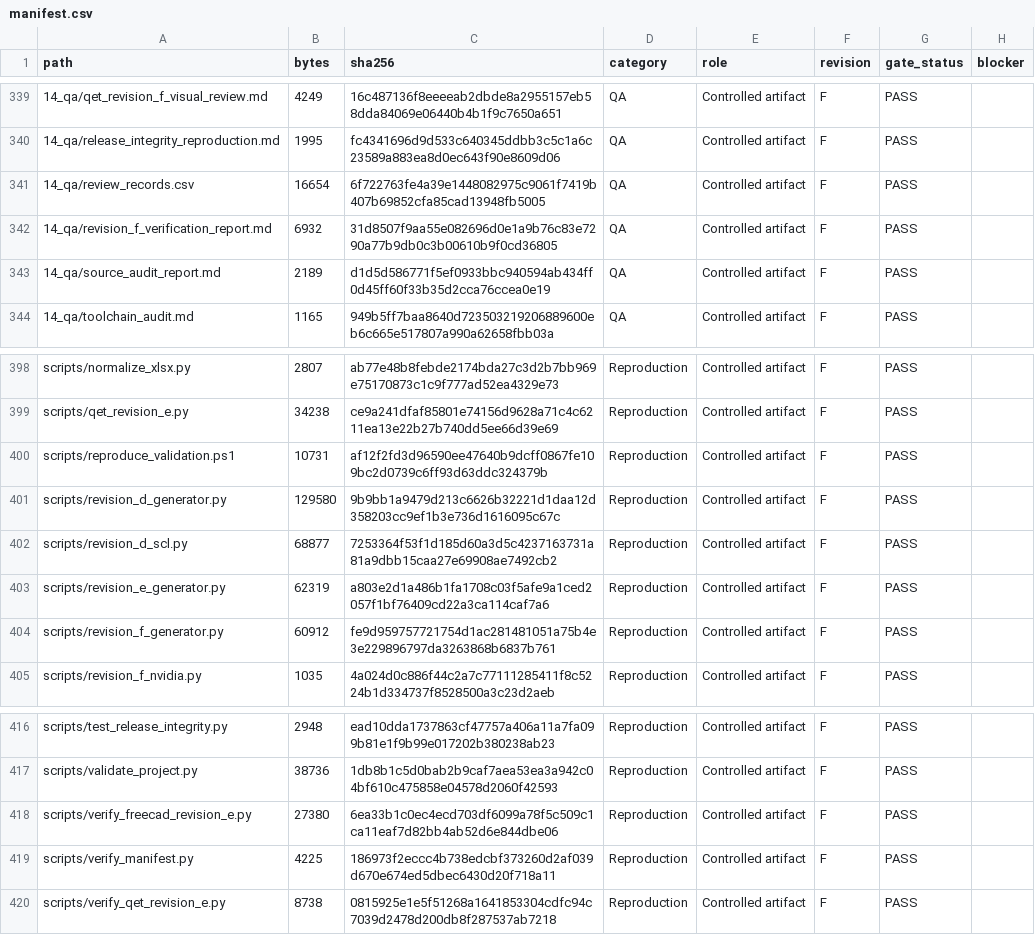
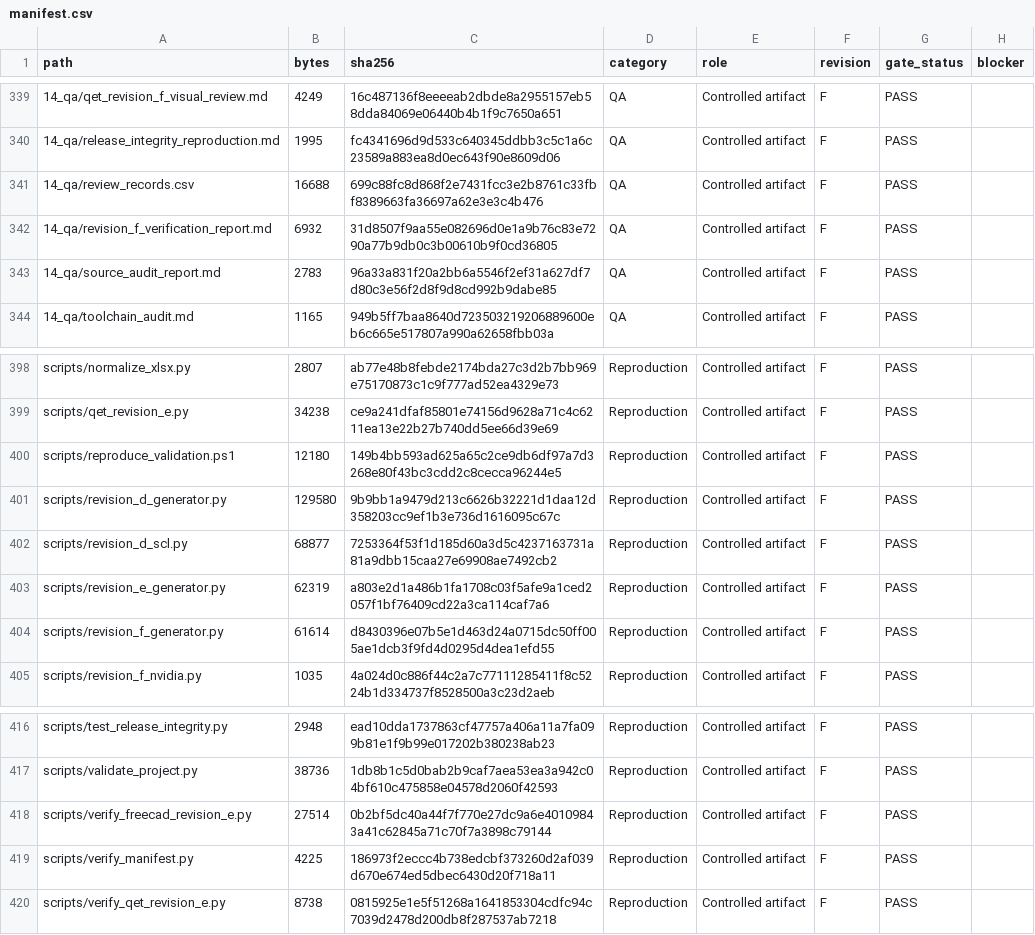
Before and after one commit to chad416/industry-grade-siemens-nvidia, a CSV file: release/manifest.csv, drawn as a sheet; only a part is shown, gaps mark what is left out.

```diff
--- a/release/manifest.csv
+++ b/release/manifest.csv
@@ -340,5 +340,5 @@ path,bytes,sha256,category,role,revision,gate_status,blocker
 14_qa/release_integrity_reproduction.md,1995,fc4341696d9d533c640345ddbb3c5c1a6c23589a883ea8d0ec643f90e8609d06,QA,Controlled artifact,F,PASS,
-14_qa/review_records.csv,16654,6f722763fe4a39e1448082975c9061f7419b407b69852cfa85cad13948fb5005,QA,Controlled artifact,F,PASS,
+14_qa/review_records.csv,16688,699c88fc8d868f2e7431fcc3e2b8761c33fbf8389663fa36697a62e3e3c4b476,QA,Controlled artifact,F,PASS,
 14_qa/revision_f_verification_report.md,6932,31d8507f9aa55e082696d0e1a9b76c83e7290a77b9db0c3b00610b9f0cd36805,QA,Controlled artifact,F,PASS,
-14_qa/source_audit_report.md,2189,d1d5d586771f5ef0933bbc940594ab434ff0d45ff60f33b35d2cca76ccea0e19,QA,Controlled artifact,F,PASS,
+14_qa/source_audit_report.md,2783,96a33a831f20a2bb6a5546f2ef31a627df7d80c3e56f2d8f9d8cd992b9dabe85,QA,Controlled artifact,F,PASS,
 14_qa/toolchain_audit.md,1165,949b5ff7baa8640d723503219206889600eb6c665e517807a990a62658fbb03a,QA,Controlled artifact,F,PASS,
@@ -399,3 +399,3 @@ scripts/normalize_xlsx.py,2807,ab77e48b8febde2174bda27c3d2b7bb969e75170873c1c9f7
 scripts/qet_revision_e.py,34238,ce9a241dfaf85801e74156d9628a71c4c6211ea13e22b27b740dd5ee66d39e69,Reproduction,Controlled artifact,F,PASS,
-scripts/reproduce_validation.ps1,10731,af12f2fd3d96590ee47640b9dcff0867fe109bc2d0739c6ff93d63ddc324379b,Reproduction,Controlled artifact,F,PASS,
+scripts/reproduce_validation.ps1,12180,149b4bb593ad625a65c2ce9db6df97a7d3268e80f43bc3cdd2c8cecca96244e5,Reproduction,Controlled artifact,F,PASS,
 scripts/revision_d_generator.py,129580,9b9bb1a9479d213c6626b32221d1daa12d358203cc9ef1b3e736d1616095c67c,Reproduction,Controlled artifact,F,PASS,
@@ -403,3 +403,3 @@ scripts/revision_d_scl.py,68877,7253364f53f1d185d60a3d5c4237163731a81a9dbb15caa2
 scripts/revision_e_generator.py,62319,a803e2d1a486b1fa1708c03f5afe9a1ced2057f1bf76409cd22a3ca114caf7a6,Reproduction,Controlled artifact,F,PASS,
-scripts/revision_f_generator.py,60912,fe9d959757721754d1ac281481051a75b4e3e229896797da3263868b6837b761,Reproduction,Controlled artifact,F,PASS,
+scripts/revision_f_generator.py,61614,d8430396e07b5e1d463d24a0715dc50ff005ae1dcb3f9fd4d0295d4dea1efd55,Reproduction,Controlled artifact,F,PASS,
 scripts/revision_f_nvidia.py,1035,4a024d0c886f44c2a7c77111285411f8c5224b1d334737f8528500a3c23d2aeb,Reproduction,Controlled artifact,F,PASS,
@@ -417,3 +417,3 @@ scripts/test_release_integrity.py,2948,ead10dda1737863cf47757a406a11a7fa099b81e1
 scripts/validate_project.py,38736,1db8b1c5d0bab2b9caf7aea53ea3a942c04bf610c475858e04578d2060f42593,Reproduction,Controlled artifact,F,PASS,
-scripts/verify_freecad_revision_e.py,27380,6ea33b1c0ec4ecd703df6099a78f5c509c1ca11eaf7d82bb4ab52d6e844dbe06,Reproduction,Controlled artifact,F,PASS,
+scripts/verify_freecad_revision_e.py,27514,0b2bf5dc40a44f7f770e27dc9a6e40109843a41c62845a71c70f7a3898c79144,Reproduction,Controlled artifact,F,PASS,
 scripts/verify_manifest.py,4225,186973f2eccc4b738edcbf373260d2af039d670e674ed5dbec6430d20f718a11,Reproduction,Controlled artifact,F,PASS,
```
Also changed, not shown: 14_qa/review_records.csv, 5 other files.
